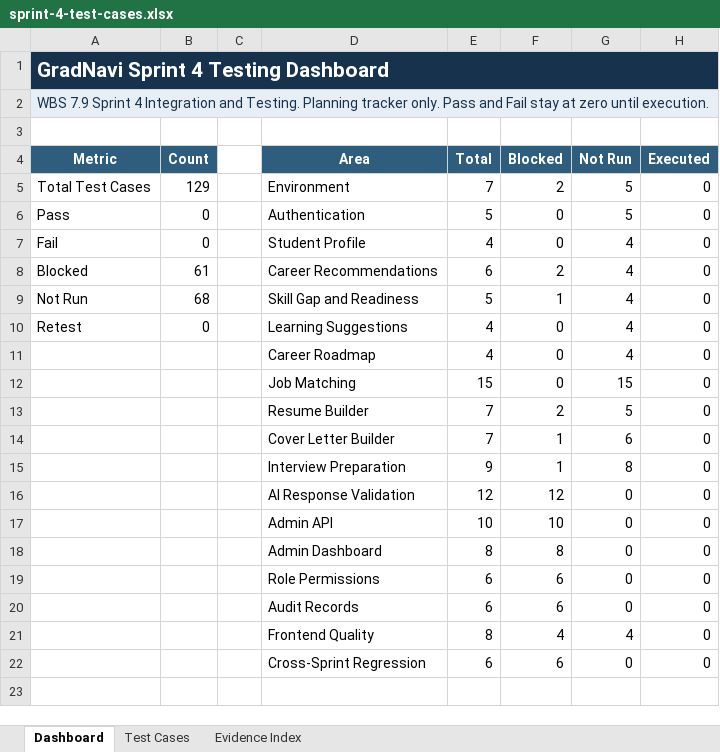
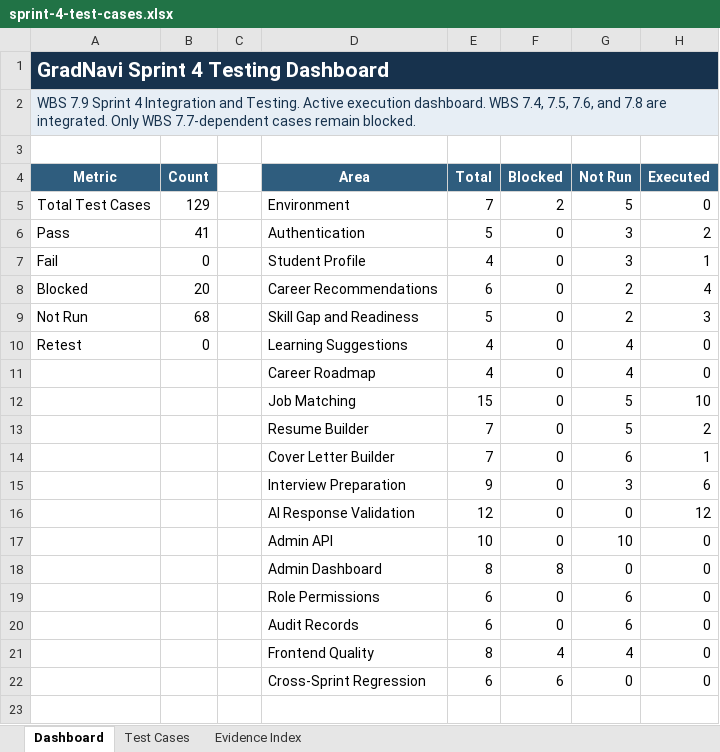
Before and after one commit to JeraldBucud/GradNavi, an Excel workbook: docs/testing/sprint-4-test-cases.xlsx, sheet Dashboard, drawn as a sheet; only a part is shown; values as stored, in another font and other column widths than the file's, no borders; charts and pictures not drawn; removed rows and columns are numbered as before the commit, all else as after; the diff names each change by its address in the sheet, - before the commit and + after, or states it on an @@ line.

Commit message:
test: add Sprint 4 WIP execution evidence

```diff
--- a/docs/testing/sprint-4-test-cases.xlsx (sheet Dashboard)
+++ b/docs/testing/sprint-4-test-cases.xlsx (sheet Dashboard)
-A2 (Metric): …and Testing. Planning tracker only. Pass and Fail stay at zero until execution.
+A2 (Metric): …and Testing. Active execution dashboard. WBS 7.4, 7.5, 7.6, and 7.8 are integrated. Only WBS 7.7-dependent cases remain blocked.
-B6 (Count): 0
+B6 (Count): 41
-G6 (Not Run): 5
+G6 (Not Run): 3
-H6 (Executed): 0
+H6 (Executed): 2
-G7 (Not Run): 4
+G7 (Not Run): 3
-H7 (Executed): 0
+H7 (Executed): 1
-B8 (Count): 61
+B8 (Count): 20
-F8 (Blocked): 2
+F8 (Blocked): 0
-G8:G9 (Not Run): 4
+G8:G9 (Not Run): 2
-H8 (Executed): 0
+H8 (Executed): 4
-F9 (Blocked): 1
+F9 (Blocked): 0
-H9 (Executed): 0
+H9 (Executed): 3
-G12 (Not Run): 15
+G12 (Not Run): 5
-H12 (Executed): 0
+H12 (Executed): 10
-F13 (Blocked): 2
+F13 (Blocked): 0
-H13 (Executed): 0
+H13 (Executed): 2
-F14 (Blocked): 1
+F14 (Blocked): 0
-H14 (Executed): 0
+H14 (Executed): 1
-row 15:  |  |  | Interview Preparation | 9 | 1 | 8 | 0
+row 15:  |  |  | Interview Preparation | 9 | 0 | 3 | 6
-F16 (Blocked): 12
+F16 (Blocked): 0
-H16 (Executed): 0
+H16 (Executed): 12
-F17 (Blocked): 10
+F17 (Blocked): 0
-G17 (Not Run): 0
+G17 (Not Run): 10
-F19:F20 (Blocked): 6
+F19:F20 (Blocked): 0
-G19:G20 (Not Run): 0
+G19:G20 (Not Run): 6
```
Also changed, not shown: sheet Evidence Index, sheet Test Cases, formulas that keep their value, charts or pictures, 51 other files.
